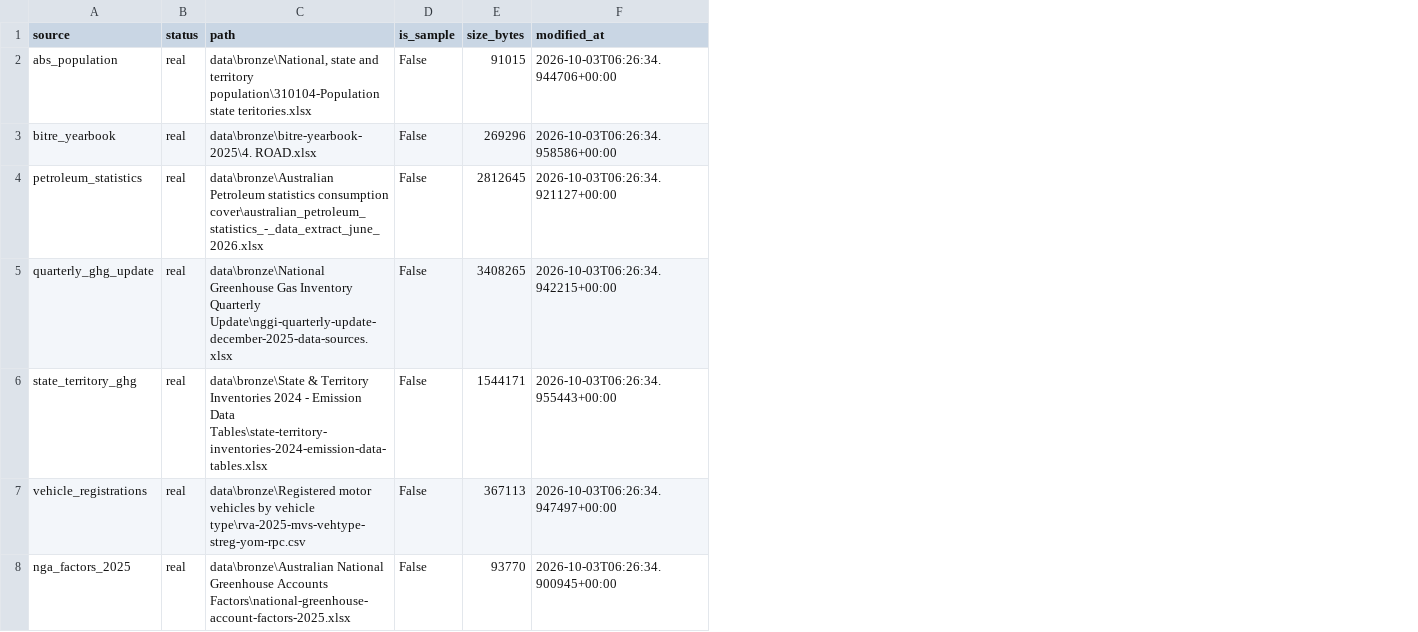
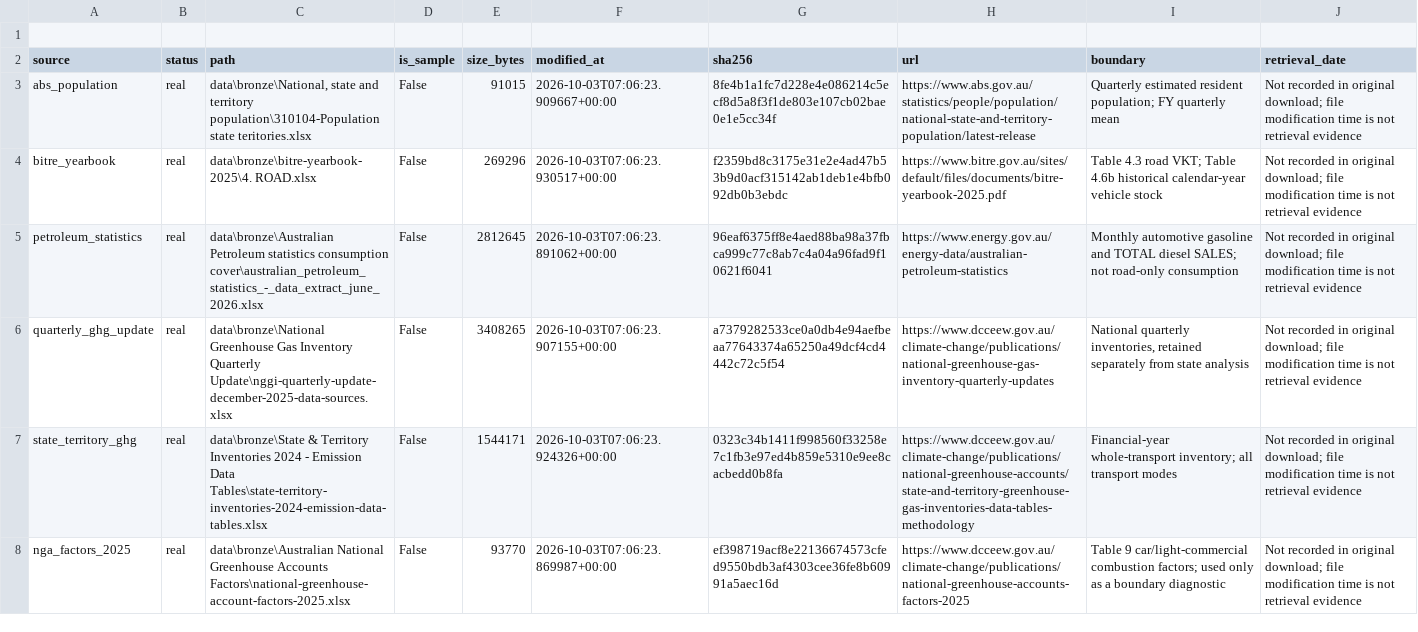
Before and after one commit to xhhetri/Data_Practice_Project, a CSV file: data/bronze/_manifest.csv, drawn as a sheet; removed rows and columns are numbered as before the commit, all else as after; the diff names each change by its address in the sheet, - before the commit and + after, or states it on an @@ line.

Commit message:
feat(manifest): update _manifest.csv to include additional metadata and URLs for data sources

```diff
--- a/data/bronze/_manifest.csv
+++ b/data/bronze/_manifest.csv
+column G (sha256), rows 3-8: 8fe4b1a1fc7d228e4e086214c5ecf8d5a8f3f1de803e107cb02bae0e1e5cc34f | f2359bd8c3175e31e2e4ad47b53b9d0acf315142ab1deb1e4bfb092db0b3ebdc | 96eaf6375ff8e4aed88ba98a37fbca999c77c8ab7c4a04a96fad9f10621f6041 | a7379282533ce0a0db4e94aefbeaa77643374a65250a49dcf4cd4442c72c5f54 | 0323c34b1411f998560f33258e7c1fb3e97ed4b859e5310e9ee8cacbedd0b8fa | ef398719acf8e22136674573cfed9550bdb3af4303cee36fe8b60991a5aec16d
+column H (url), rows 3-8: https://www.abs.gov.au/statistics/people/population/national-state-and-territory-population/latest-release | https://www.bitre.gov.au/sites/default/files/documents/bitre-yearbook-2025.pdf | https://www.energy.gov.au/energy-data/australian-petroleum-statistics | https://www.dcceew.gov.au/climate-change/publications/national-greenhouse-gas-inventory-quarterly-updates | https://www.dcceew.gov.au/climate-change/publications/national-greenhouse-accounts/state-and-territory-greenhouse-gas-inventories-data-tables-methodology | https://www.dcceew.gov.au/climate-change/publications/national-greenhouse-accounts-factors-2025
+column I (boundary), rows 3-8: Quarterly estimated resident population; FY quarterly mean | Table 4.3 road VKT; Table 4.6b historical calendar-year vehicle stock | Monthly automotive gasoline and TOTAL diesel SALES; not road-only consumption | National quarterly inventories, retained separately from state analysis | Financial-year whole-transport inventory; all transport modes | Table 9 car/light-commercial combustion factors; used only as a boundary diagnostic
+column J (retrieval_date), rows 3-8: all Not recorded in original download; file modification time is not retrieval evidence
+row 1: (empty)
-F3 (modified_at): 2026-10-03T06:26:34.944706+00:00
+F3 (modified_at): 2026-10-03T07:06:23.909667+00:00
-F4 (modified_at): 2026-10-03T06:26:34.958586+00:00
+F4 (modified_at): 2026-10-03T07:06:23.930517+00:00
-F5 (modified_at): 2026-10-03T06:26:34.921127+00:00
+F5 (modified_at): 2026-10-03T07:06:23.891062+00:00
-F6 (modified_at): 2026-10-03T06:26:34.942215+00:00
+F6 (modified_at): 2026-10-03T07:06:23.907155+00:00
-F7 (modified_at): 2026-10-03T06:26:34.955443+00:00
+F7 (modified_at): 2026-10-03T07:06:23.924326+00:00
-row 7: vehicle_registrations | real | data\bronze\Registered motor vehicles by vehicle type\rva-2025-mvs-vehtype-streg-yom-rpc.csv | False | 367113 | 2026-10-03T06:26:34.947497+00:00
-F8 (modified_at): 2026-10-03T06:26:34.900945+00:00
+F8 (modified_at): 2026-10-03T07:06:23.869987+00:00
```
